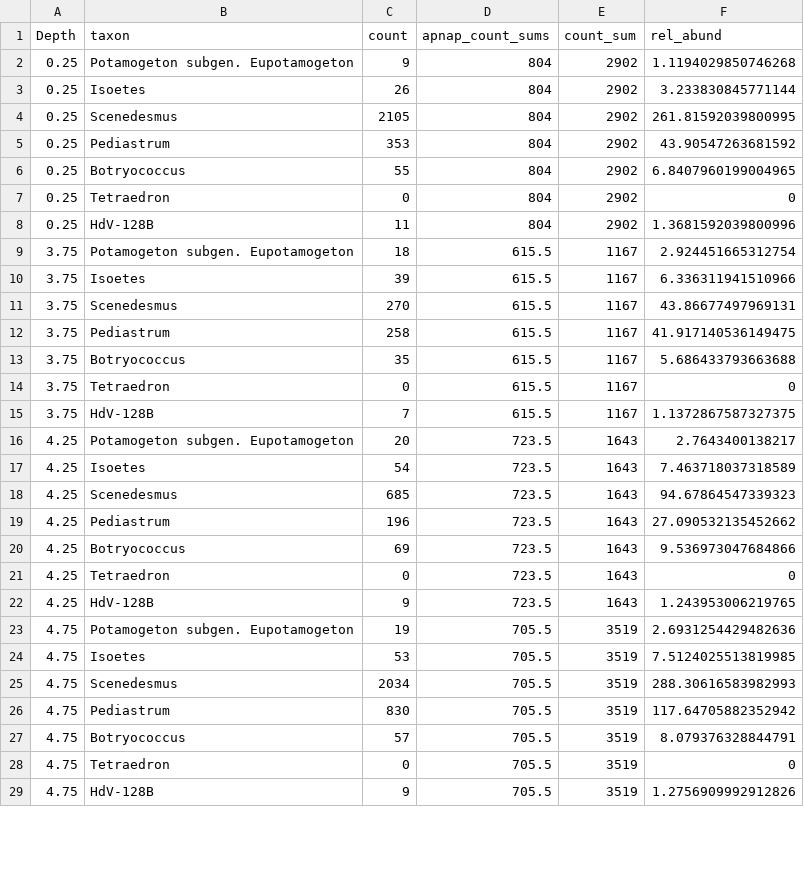
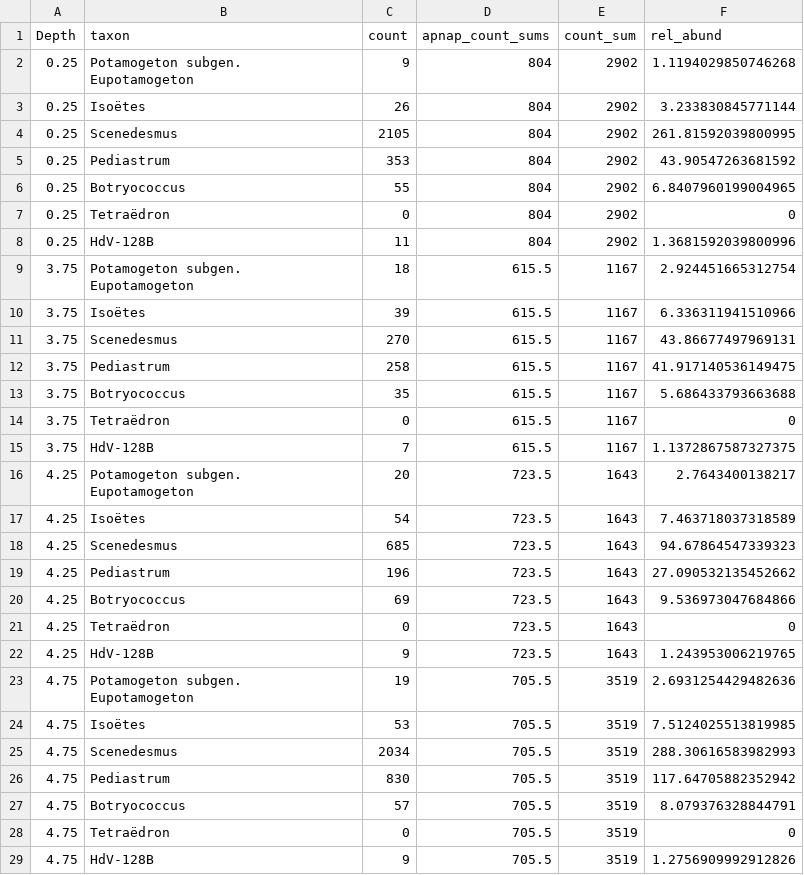
Before and after one commit to krzypl/ms_lake_response_to_ece, a CSV file: data/aqps_red.csv, drawn as a sheet; only a part is shown; the diff covers the shown part only.

```diff
--- a/data/aqps_red.csv
+++ b/data/aqps_red.csv
@@ -1,4 +1,5 @@
 Depth,taxon,count,apnap_count_sums,count_sum,rel_abund
-0.25,Potamogeton subgen. Eupotamogeton,9,804,2902,1.1194029850746268
-0.25,Isoetes,26,804,2902,3.233830845771144
+0.25,"Potamogeton subgen.
+ Eupotamogeton",9,804,2902,1.1194029850746268
+0.25,Isoëtes,26,804,2902,3.233830845771144
 0.25,Scenedesmus,2105,804,2902,261.81592039800995
@@ -6,6 +7,7 @@ Depth,taxon,count,apnap_count_sums,count_sum,rel_abund
 0.25,Botryococcus,55,804,2902,6.8407960199004965
-0.25,Tetraedron,0,804,2902,0
+0.25,Tetraëdron,0,804,2902,0
 0.25,HdV-128B,11,804,2902,1.3681592039800996
-3.75,Potamogeton subgen. Eupotamogeton,18,615.5,1167,2.924451665312754
-3.75,Isoetes,39,615.5,1167,6.336311941510966
+3.75,"Potamogeton subgen.
+ Eupotamogeton",18,615.5,1167,2.924451665312754
+3.75,Isoëtes,39,615.5,1167,6.336311941510966
 3.75,Scenedesmus,270,615.5,1167,43.86677497969131
@@ -13,6 +15,7 @@ Depth,taxon,count,apnap_count_sums,count_sum,rel_abund
 3.75,Botryococcus,35,615.5,1167,5.686433793663688
-3.75,Tetraedron,0,615.5,1167,0
+3.75,Tetraëdron,0,615.5,1167,0
 3.75,HdV-128B,7,615.5,1167,1.1372867587327375
-4.25,Potamogeton subgen. Eupotamogeton,20,723.5,1643,2.7643400138217
-4.25,Isoetes,54,723.5,1643,7.463718037318589
+4.25,"Potamogeton subgen.
+ Eupotamogeton",20,723.5,1643,2.7643400138217
+4.25,Isoëtes,54,723.5,1643,7.463718037318589
 4.25,Scenedesmus,685,723.5,1643,94.67864547339323
@@ -20,6 +23,7 @@ Depth,taxon,count,apnap_count_sums,count_sum,rel_abund
 4.25,Botryococcus,69,723.5,1643,9.536973047684866
-4.25,Tetraedron,0,723.5,1643,0
+4.25,Tetraëdron,0,723.5,1643,0
 4.25,HdV-128B,9,723.5,1643,1.243953006219765
-4.75,Potamogeton subgen. Eupotamogeton,19,705.5,3519,2.6931254429482636
-4.75,Isoetes,53,705.5,3519,7.5124025513819985
+4.75,"Potamogeton subgen.
+ Eupotamogeton",19,705.5,3519,2.6931254429482636
+4.75,Isoëtes,53,705.5,3519,7.5124025513819985
 4.75,Scenedesmus,2034,705.5,3519,288.30616583982993
@@ -27,3 +31,3 @@ Depth,taxon,count,apnap_count_sums,count_sum,rel_abund
 4.75,Botryococcus,57,705.5,3519,8.079376328844791
-4.75,Tetraedron,0,705.5,3519,0
+4.75,Tetraëdron,0,705.5,3519,0
 4.75,HdV-128B,9,705.5,3519,1.2756909992912826
```
Also changed, not shown: 114 edited cells elsewhere in this file, data/diatom_red.csv, 35 other files.
